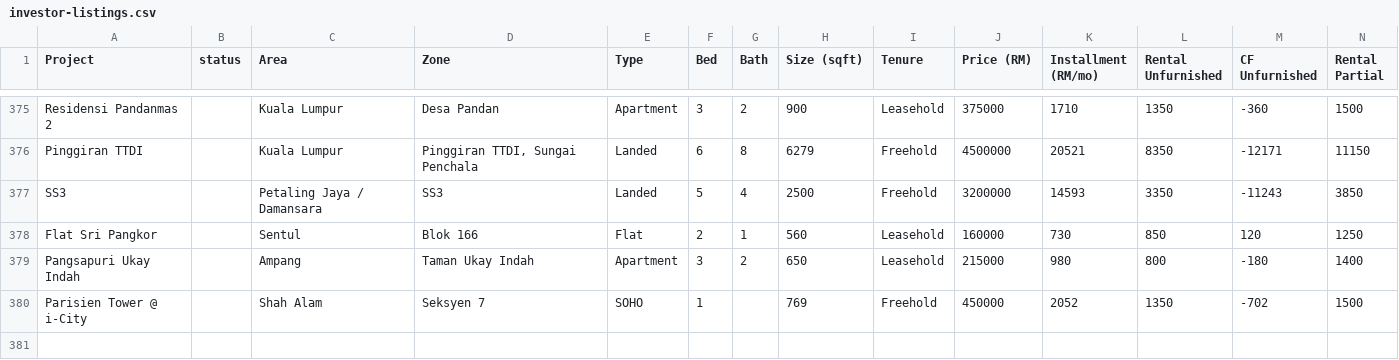
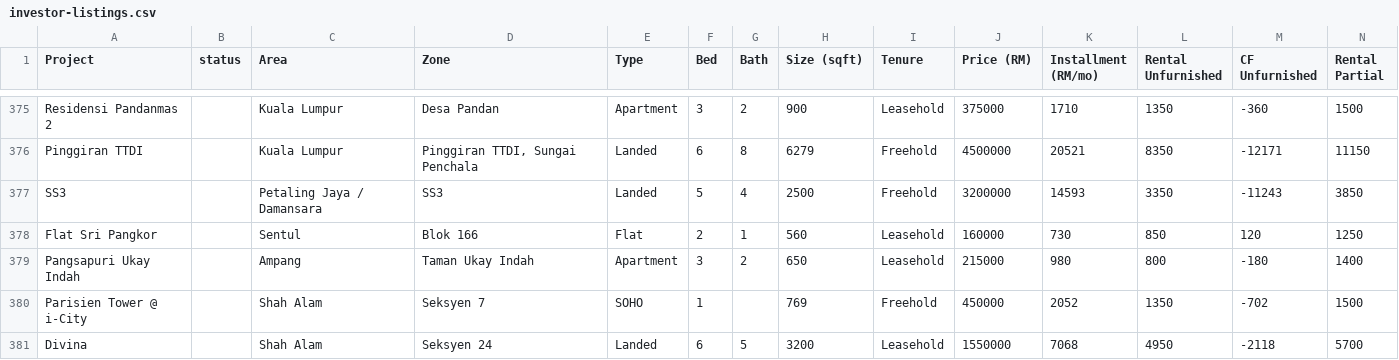
Before and after one commit to mahandanz/haniproperties, a CSV file: investor-listings.csv, drawn as a sheet; only a part is shown, gaps mark what is left out; rows hold the shown columns only; the diff names each change by its address in the sheet, - before the commit and + after, or states it on an @@ line.

```diff
--- a/investor-listings.csv
+++ b/investor-listings.csv
+row 381: Divina |  | Shah Alam | Seksyen 24 | Landed | 6 | 5 | 3200 | Leasehold | 1550000 | 7068 | 4950 | -2118 | 5700
```
Also changed, not shown: listings.csv, 5 other files.
